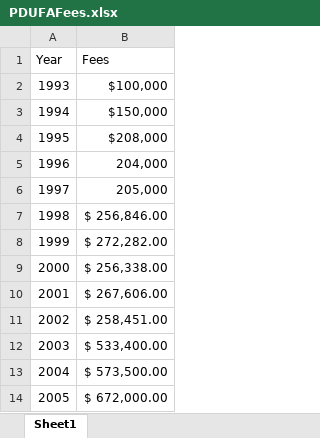
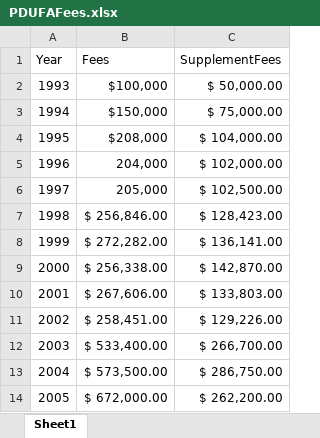
Before and after one commit to MitchChan/FDA-Accelerated-Approvals-Exploration, an Excel workbook: PDUFAFees.xlsx, sheet Sheet1, drawn as a sheet; only a part is shown; values as stored, in another font and other column widths than the file's, no borders; table styles not drawn; the diff names each change by its address in the sheet, - before the commit and + after, or states it on an @@ line.

Commit message:
Updated the supplement PDUFA fees based on year

```diff
--- a/PDUFAFees.xlsx (sheet Sheet1)
+++ b/PDUFAFees.xlsx (sheet Sheet1)
+column C (SupplementFees), rows 2-14: $ 50,000.00 | $ 75,000.00 | $ 104,000.00 | $ 102,000.00 | $ 102,500.00 | $ 128,423.00 | $ 136,141.00 | $ 142,870.00 | $ 133,803.00 | $ 129,226.00 | $ 266,700.00 | $ 286,750.00 | $ 262,200.00
```
Also changed, not shown: accelerated_approvals_vis.xlsx, 4 other files.
